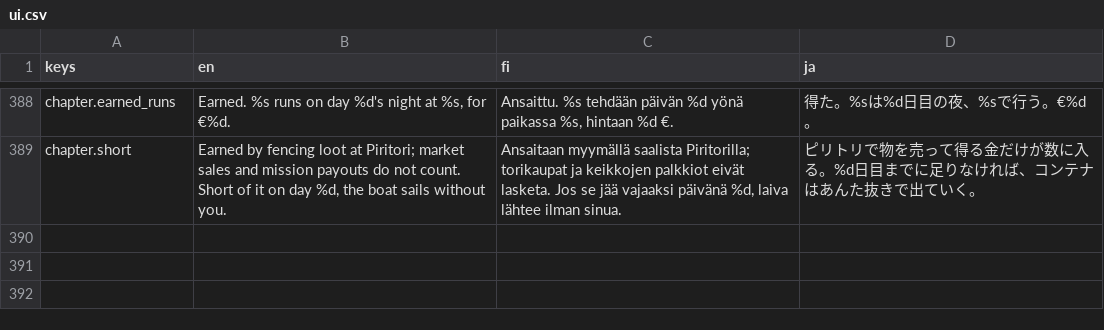
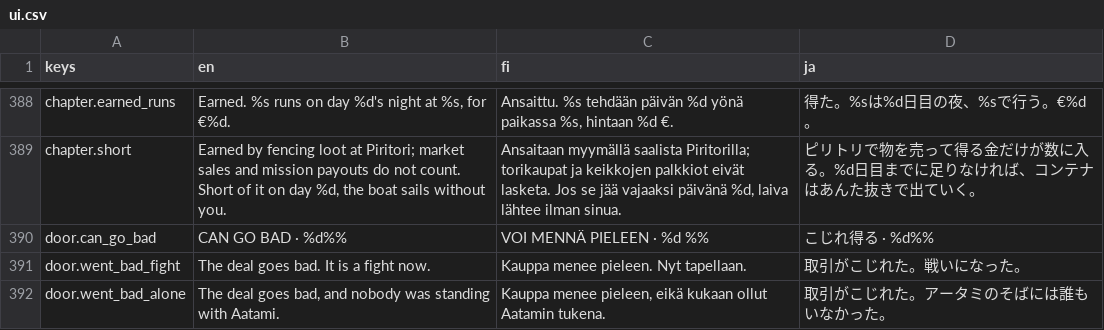
Before and after one commit to mbace1/piritori-eden, a CSV file: godot/locale/ui.csv, drawn as a sheet; only a part is shown, gaps mark what is left out; the diff names each change by its address in the sheet, - before the commit and + after, or states it on an @@ line.

```diff
--- a/godot/locale/ui.csv
+++ b/godot/locale/ui.csv
+row 390: door.can_go_bad | CAN GO BAD · %d%% | VOI MENNÄ PIELEEN · %d %% | こじれ得る · %d%%
+row 391: door.went_bad_fight | The deal goes bad. It is a fight now. | Kauppa menee pieleen. Nyt tapellaan. | 取引がこじれた。戦いになった。
+row 392: door.went_bad_alone | The deal goes bad, and nobody was standing with Aatami. | Kauppa menee pieleen, eikä kukaan ollut Aatamin tukena. | 取引がこじれた。アータミのそばには誰もいなかった。
```
Also changed, not shown: 8 other files.
